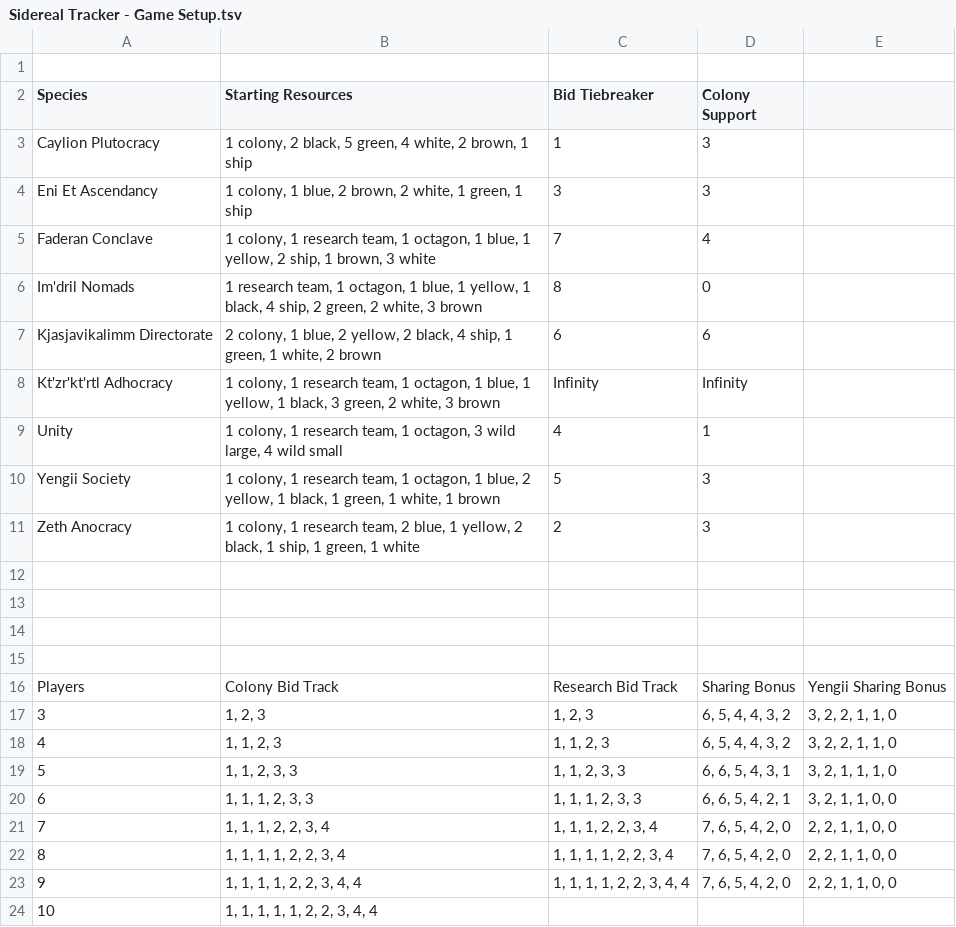
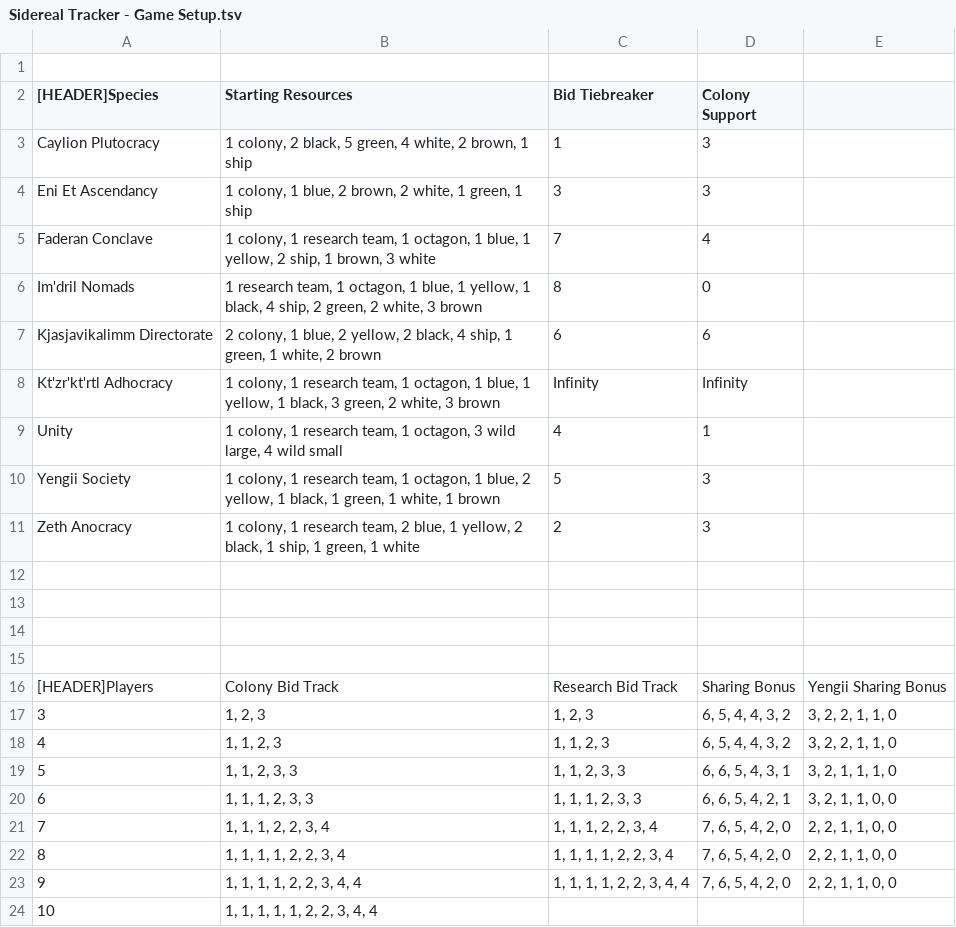
Before and after one commit to Benjamin-Avrahami/Sidereal-Optimization, a TSV file: v3/src/Sidereal Tracker - Game Setup.tsv, drawn as a sheet.

Commit message:
Basic setup test to combine all initial resources

```diff
--- a/v3/src/Sidereal Tracker - Game Setup.tsv
+++ b/v3/src/Sidereal Tracker - Game Setup.tsv
@@ -1,3 +1,3 @@
 				
-Species	Starting Resources	Bid Tiebreaker	Colony Support	
+[HEADER]Species	Starting Resources	Bid Tiebreaker	Colony Support	
 Caylion Plutocracy	1 colony, 2 black, 5 green, 4 white, 2 brown, 1 ship	1	3	
@@ -15,3 +15,3 @@ Zeth Anocracy	1 colony, 1 research team, 2 blue, 1 yellow, 2 black, 1 ship, 1 gr
 				
-Players	Colony Bid Track	Research Bid Track	Sharing Bonus	Yengii Sharing Bonus
+[HEADER]Players	Colony Bid Track	Research Bid Track	Sharing Bonus	Yengii Sharing Bonus
 3	1, 2, 3	1, 2, 3	6, 5, 4, 4, 3, 2	3, 2, 2, 1, 1, 0
```
Also changed, not shown: 1 other file.
